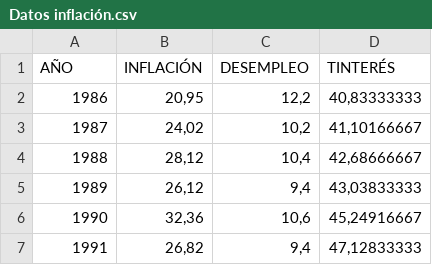
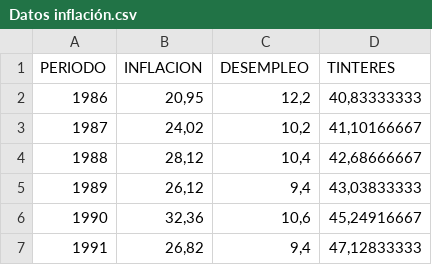
Before and after one commit to jonnathan2/Regresion1, a CSV file: Datos inflación.csv, drawn as a sheet; only a part is shown; the diff names each change by its address in the sheet, - before the commit and + after, or states it on an @@ line.

Commit message:
Update Datos inflación.csv

```diff
--- a/Datos inflación.csv
+++ b/Datos inflación.csv
-A1: AÑO
+A1: PERIODO
-B1: INFLACIÓN
+B1: INFLACION
-D1: TINTERÉS
+D1: TINTERES
```
